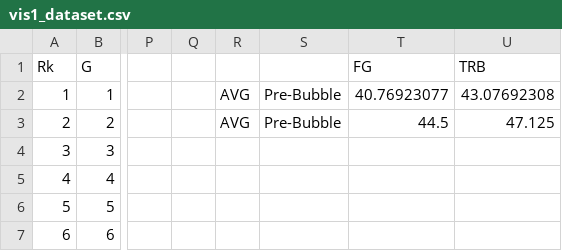
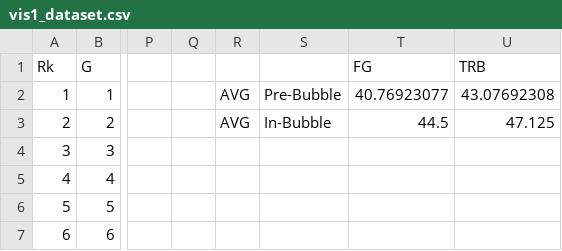
Before and after one commit to anaygupta/bubble-suns, a CSV file: datasets/vis1_dataset.csv, drawn as a sheet; only a part is shown, gaps mark what is left out; the diff names each change by its address in the sheet, - before the commit and + after, or states it on an @@ line.

Commit message:
tasks complete: - radar chart (pre bubble) - legend - minimal styling

```diff
--- a/datasets/vis1_dataset.csv
+++ b/datasets/vis1_dataset.csv
-S3: Pre-Bubble
+S3: In-Bubble
```
Also changed, not shown: 4 other files.
